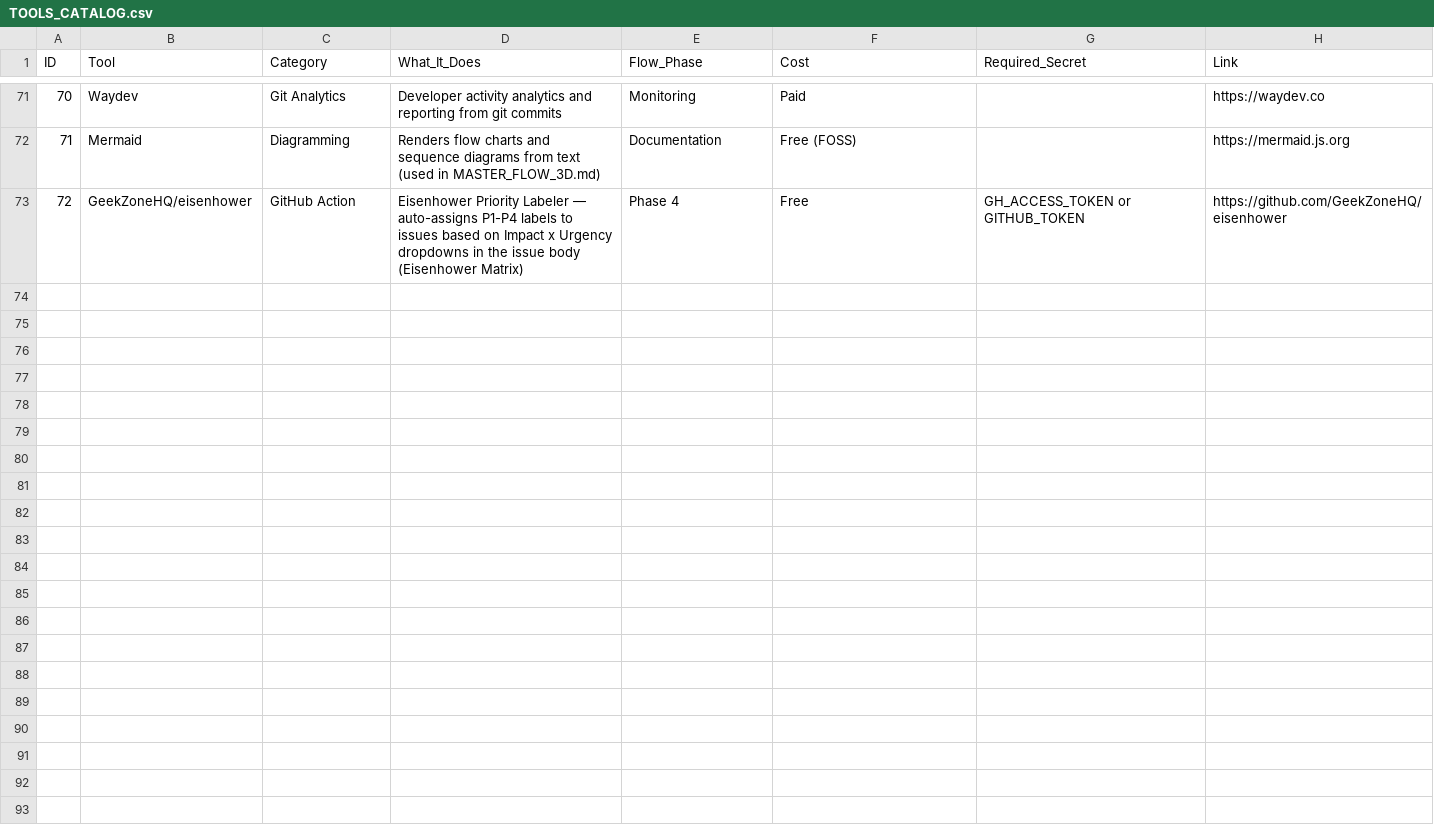
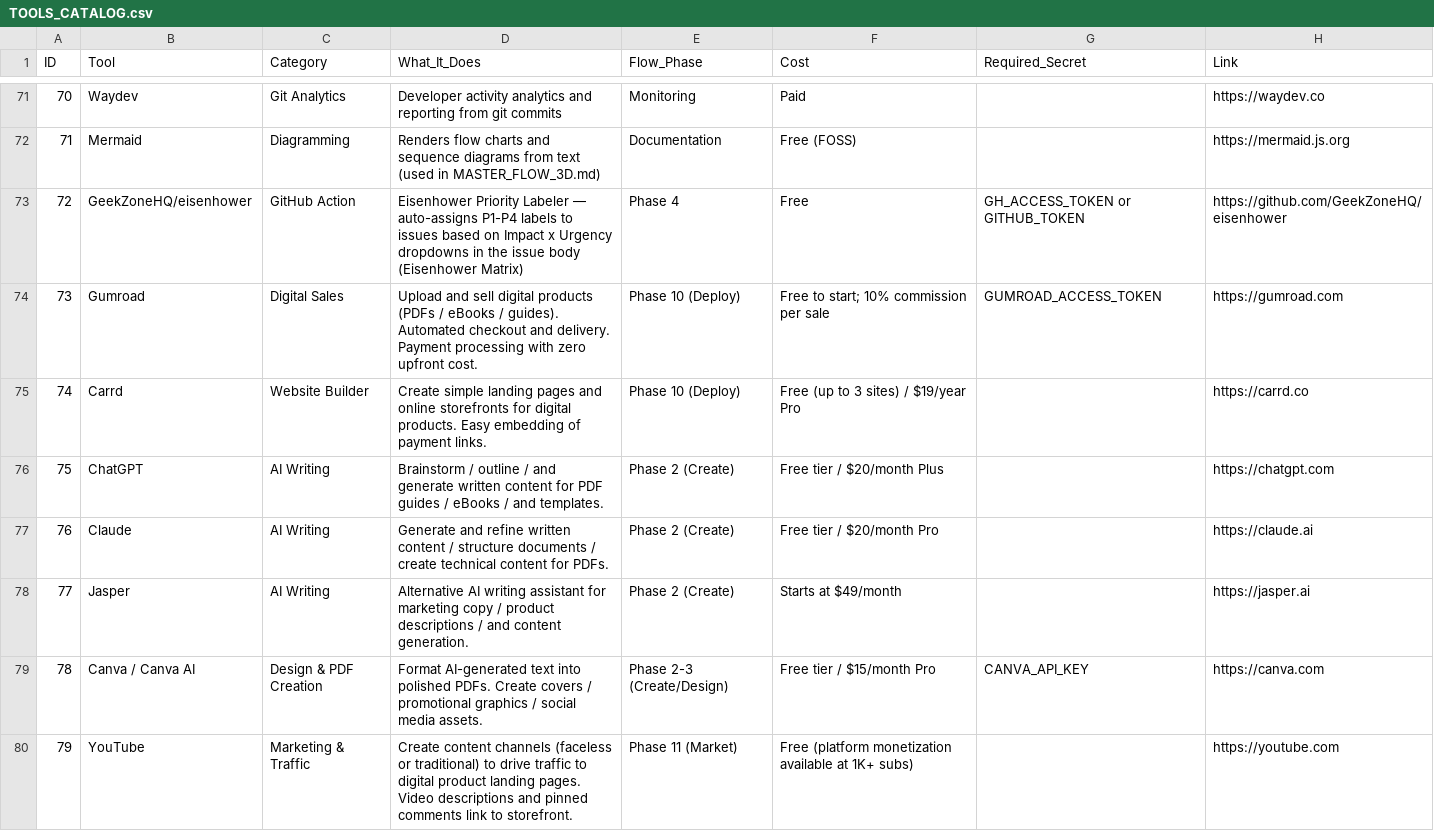
Before and after one commit to midnghtsapphire/revvel-standards, a CSV file: docs/Master Revvel-Standards Flow Charts/TOOLS_CATALOG.csv, drawn as a sheet; only a part is shown, gaps mark what is left out.

```diff
--- a/docs/Master Revvel-Standards Flow Charts/TOOLS_CATALOG.csv
+++ b/docs/Master Revvel-Standards Flow Charts/TOOLS_CATALOG.csv
@@ -73 +73,8 @@ ID,Tool,Category,What_It_Does,Flow_Phase,Cost,Required_Secret,Link
 72,GeekZoneHQ/eisenhower,GitHub Action,Eisenhower Priority Labeler — auto-assigns P1-P4 labels to issues based on Impact x Urgency dropdowns in the issue body (Eisenhower Matrix),Phase 4,Free,GH_ACCESS_TOKEN or GITHUB_TOKEN,https://github.com/GeekZoneHQ/eisenhower
+73,Gumroad,Digital Sales,Upload and sell digital products (PDFs / eBooks / guides). Automated checkout and delivery. Payment processing with zero upfront cost.,Phase 10 (Deploy),Free to start; 10% commission per sale,GUMROAD_ACCESS_TOKEN,https://gumroad.com
+74,Carrd,Website Builder,Create simple landing pages and online storefronts for digital products. Easy embedding of payment links.,Phase 10 (Deploy),Free (up to 3 sites) / $19/year Pro,,https://carrd.co
+75,ChatGPT,AI Writing,Brainstorm / outline / and generate written content for PDF guides / eBooks / and templates.,Phase 2 (Create),Free tier / $20/month Plus,,https://chatgpt.com
+76,Claude,AI Writing,Generate and refine written content / structure documents / create technical content for PDFs.,Phase 2 (Create),Free tier / $20/month Pro,,https://claude.ai
+77,Jasper,AI Writing,Alternative AI writing assistant for marketing copy / product descriptions / and content generation.,Phase 2 (Create),Starts at $49/month,,https://jasper.ai
+78,Canva / Canva AI,Design & PDF Creation,Format AI-generated text into polished PDFs. Create covers / promotional graphics / social media assets.,Phase 2-3 (Create/Design),Free tier / $15/month Pro,CANVA_API_KEY,https://canva.com
+79,YouTube,Marketing & Traffic,Create content channels (faceless or traditional) to drive traffic to digital product landing pages. Video descriptions and pinned comments link to storefront.,Phase 11 (Market),Free (platform monetization available at 1K+ subs),,https://youtube.com
```
